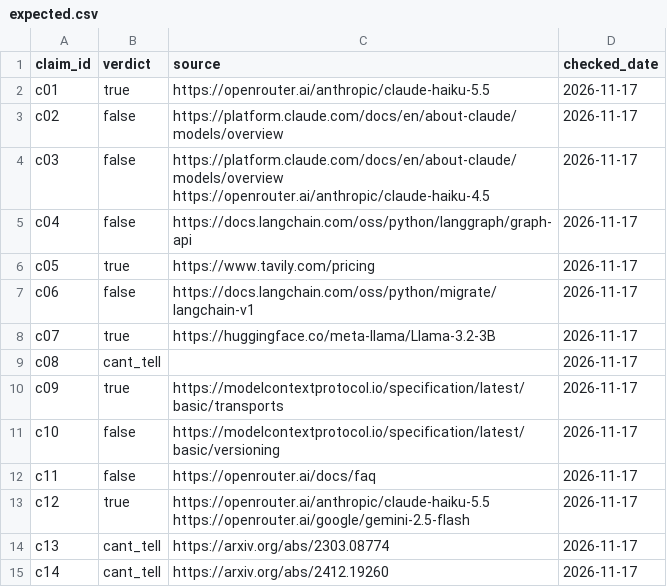
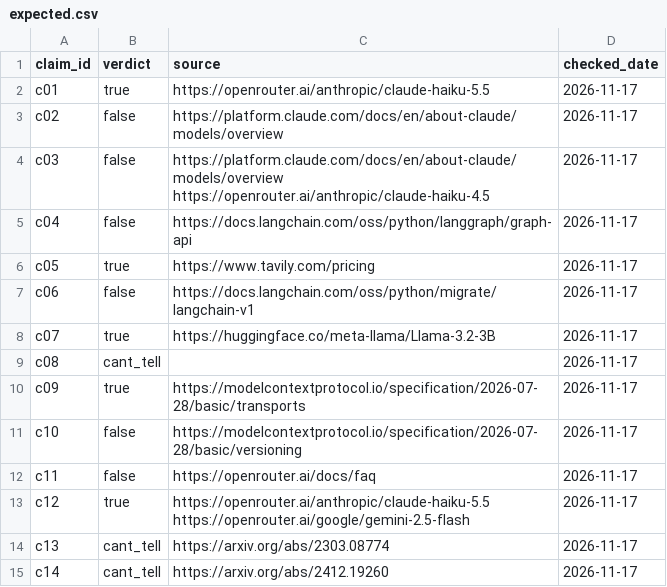
Before and after one commit to at-ay/applied-llm-agents-mcp-lab, a CSV file: data/expected.csv, drawn as a sheet.

```diff
--- a/data/expected.csv
+++ b/data/expected.csv
@@ -9,4 +9,4 @@ c07,true,https://huggingface.co/meta-llama/Llama-3.2-3B,2026-11-17
 c08,cant_tell,,2026-11-17
-c09,true,https://modelcontextprotocol.io/specification/latest/basic/transports,2026-11-17
-c10,false,https://modelcontextprotocol.io/specification/latest/basic/versioning,2026-11-17
+c09,true,https://modelcontextprotocol.io/specification/2026-07-28/basic/transports,2026-11-17
+c10,false,https://modelcontextprotocol.io/specification/2026-07-28/basic/versioning,2026-11-17
 c11,false,https://openrouter.ai/docs/faq,2026-11-17
```
Also changed, not shown: data/claims.csv, 3 other files.
